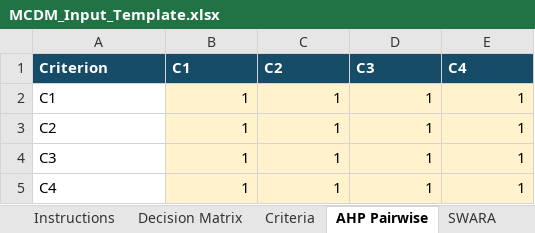
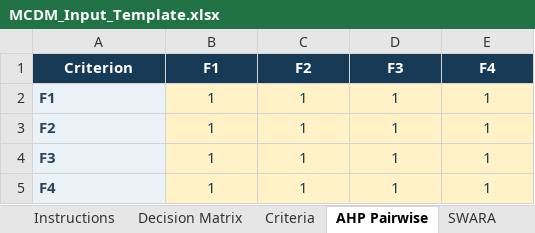
Before and after one commit to phamthevu/Migrate_All_Tool, an Excel workbook: Templates/Template/MCDMStudio/MCDM_Input_Template.xlsx, sheet AHP Pairwise, drawn as a sheet; values as stored, in another font and other column widths than the file's, no borders; the diff names each change by its address in the sheet, - before the commit and + after, or states it on an @@ line.

```diff
--- a/Templates/Template/MCDMStudio/MCDM_Input_Template.xlsx (sheet AHP Pairwise)
+++ b/Templates/Template/MCDMStudio/MCDM_Input_Template.xlsx (sheet AHP Pairwise)
-A1:E1 alignment: left
+A1:E1 alignment: center
-B1: C1
+B1: F1
-C1: C2
+C1: F2
-D1: C3
+D1: F3
-E1: C4
+E1: F4
-A2 (Criterion): C1
+A2 (Criterion): F1
@@ A2:A5 fill: none → #EAF1F7, bold: off → on, text colour: black → #29465B @@
@@ B2:E5 text colour: black → #173B57, alignment: right → center @@
-A3 (Criterion): C2
+A3 (Criterion): F2
-A4 (Criterion): C3
+A4 (Criterion): F3
-A5 (Criterion): C4
+A5 (Criterion): F4
```
Also changed, not shown: sheet Instructions, sheet Criteria, sheet ANP Weighted Supermatrix, sheet SWARA, sheet Decision Matrix, sheet ISM SSIM, 1 more sheet, other sheet tabs, Templates/Demo Data/MCDMStudio/MCDM_Demo_Data.xlsx, 10 other files.
